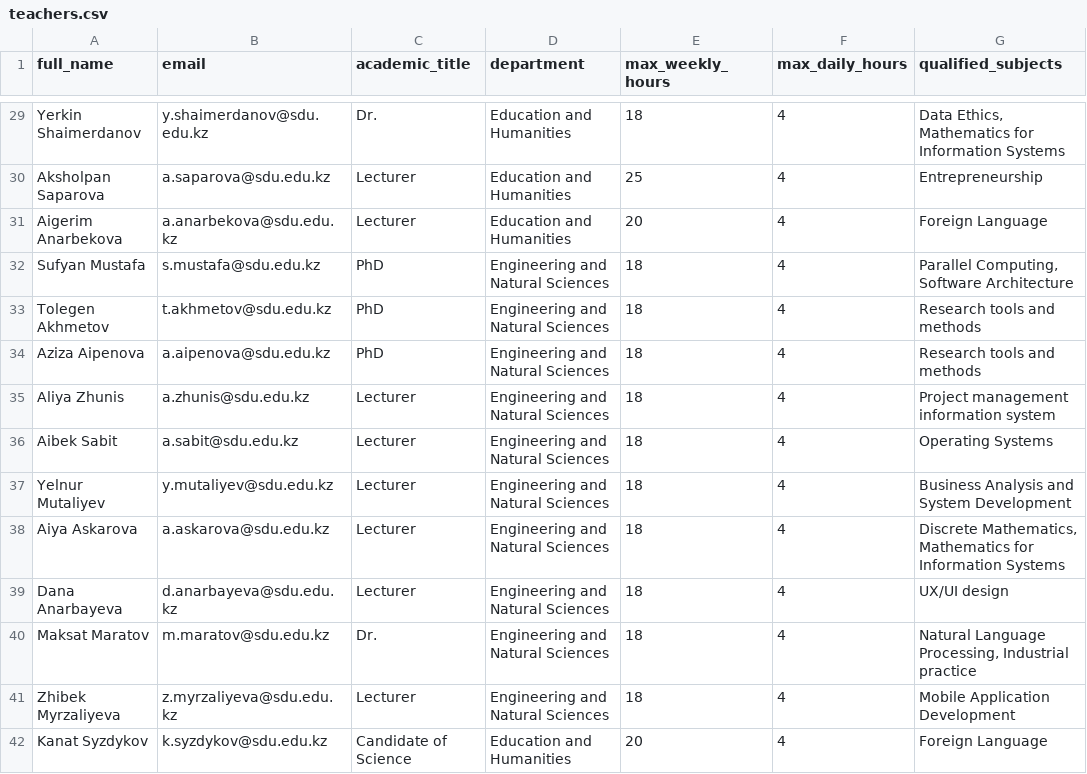
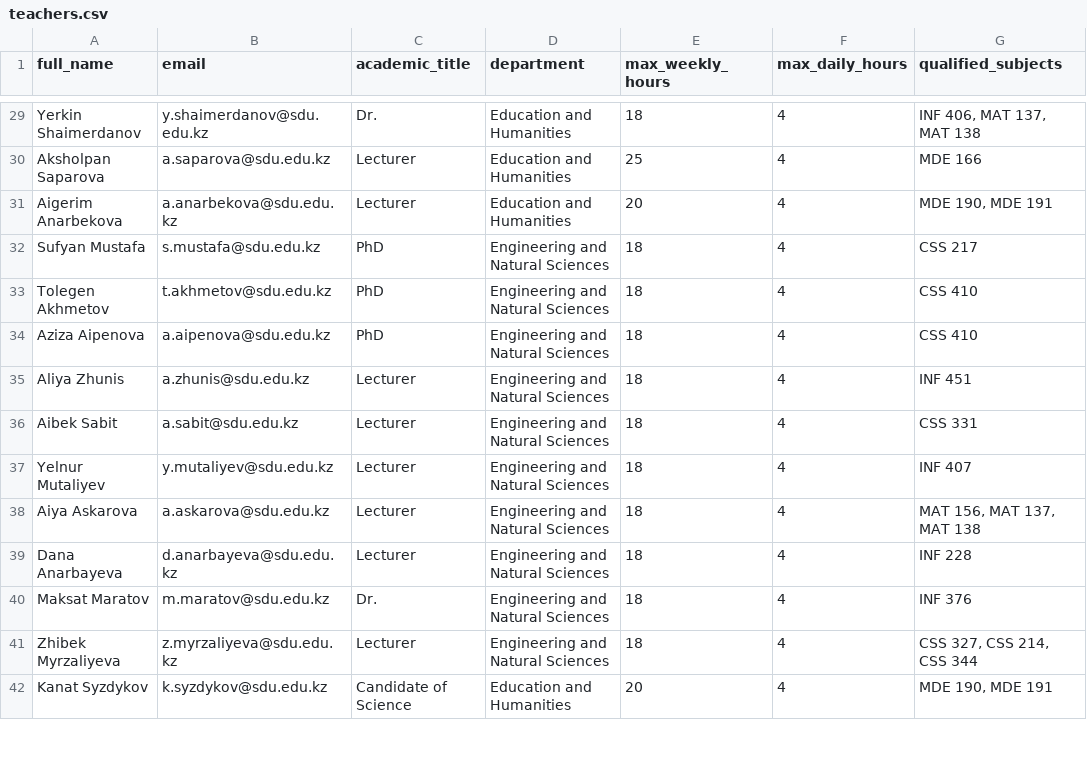
Before and after one commit to RaNalowo/TimeTable, a CSV file: teachers.csv, drawn as a sheet; only a part is shown, gaps mark what is left out; the diff covers the shown part only; the diff names each change by its address in the sheet, - before the commit and + after, or states it on an @@ line.

```diff
--- a/teachers.csv
+++ b/teachers.csv
-G29 (qualified_subjects): Data Ethics, Mathematics for Information Systems
+G29 (qualified_subjects): INF 406, MAT 137, MAT 138
-G30 (qualified_subjects): Entrepreneurship
+G30 (qualified_subjects): MDE 166
-G31 (qualified_subjects): Foreign Language
+G31 (qualified_subjects): MDE 190, MDE 191
-G32 (qualified_subjects): Parallel Computing, Software Architecture
+G32 (qualified_subjects): CSS 217
-G33:G34 (qualified_subjects): Research tools and methods
+G33:G34 (qualified_subjects): CSS 410
-G35 (qualified_subjects): Project management information system
+G35 (qualified_subjects): INF 451
-G36 (qualified_subjects): Operating Systems
+G36 (qualified_subjects): CSS 331
-G37 (qualified_subjects): Business Analysis and System Development
+G37 (qualified_subjects): INF 407
-G38 (qualified_subjects): Discrete Mathematics, Mathematics for Information Systems
+G38 (qualified_subjects): MAT 156, MAT 137, MAT 138
-G39 (qualified_subjects): UX/UI design
+G39 (qualified_subjects): INF 228
-G40 (qualified_subjects): Natural Language Processing, Industrial practice
+G40 (qualified_subjects): INF 376
-G41 (qualified_subjects): Mobile Application Development
+G41 (qualified_subjects): CSS 327, CSS 214, CSS 344
-G42 (qualified_subjects): Foreign Language
+G42 (qualified_subjects): MDE 190, MDE 191
```
Also changed, not shown: 100 edited cells elsewhere in this file, 2 other files.
